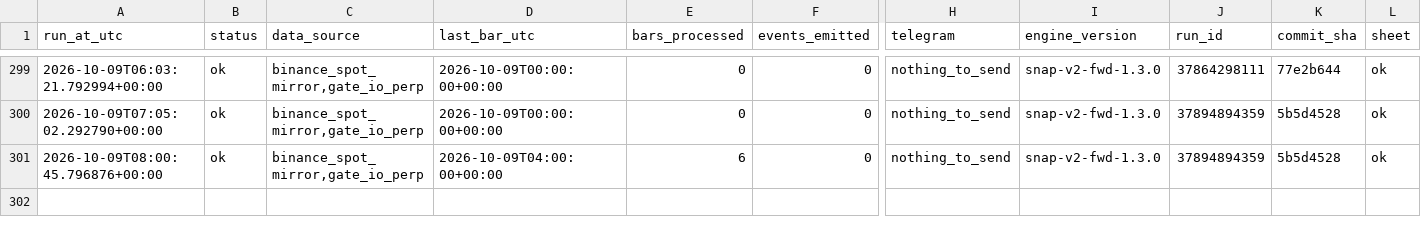
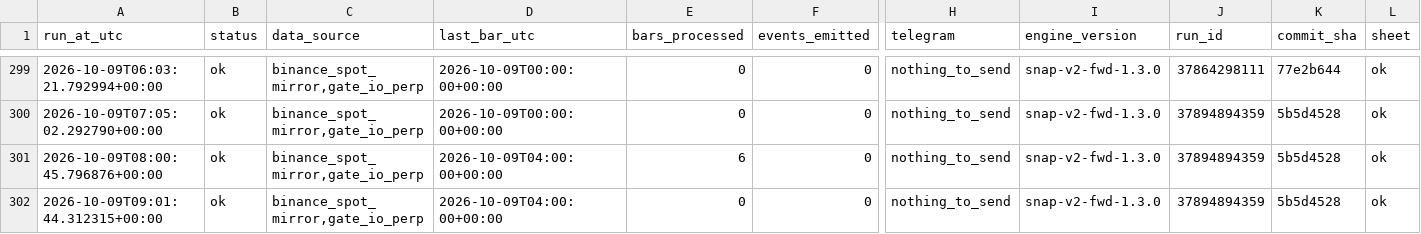
Before and after one commit to daijobudesu69/Crypto-Sequence-Snap, a CSV file: state/runs.csv, drawn as a sheet; only a part is shown, gaps mark what is left out; rows hold the shown columns only; the diff names each change by its address in the sheet, - before the commit and + after, or states it on an @@ line.

```diff
--- a/state/runs.csv
+++ b/state/runs.csv
+row 302: 2026-10-09T09:01:44.312315+00:00 | ok | binance_spot_mirror,gate_io_perp | 2026-10-09T04:00:00+00:00 | 0 | 0 | nothing_to_send | snap-v2-fwd-1.3.0 | 37894894359 | 5b5d4528 | ok
```
